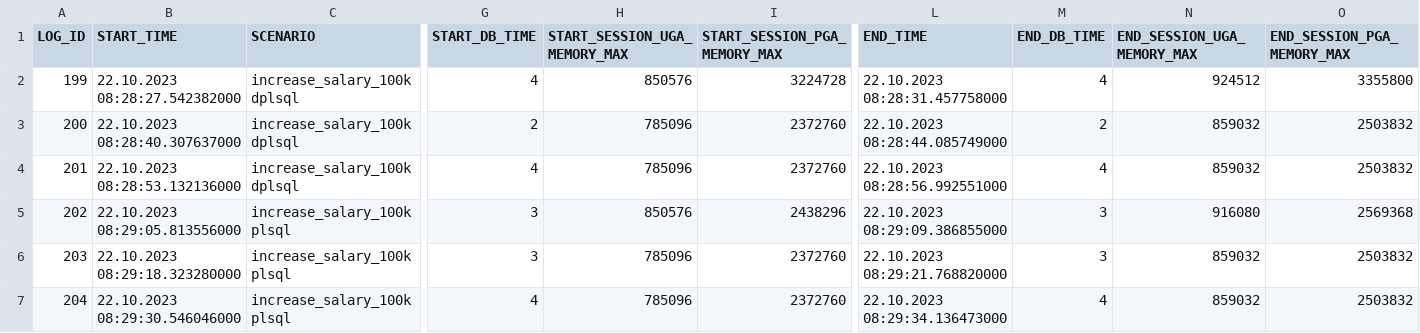
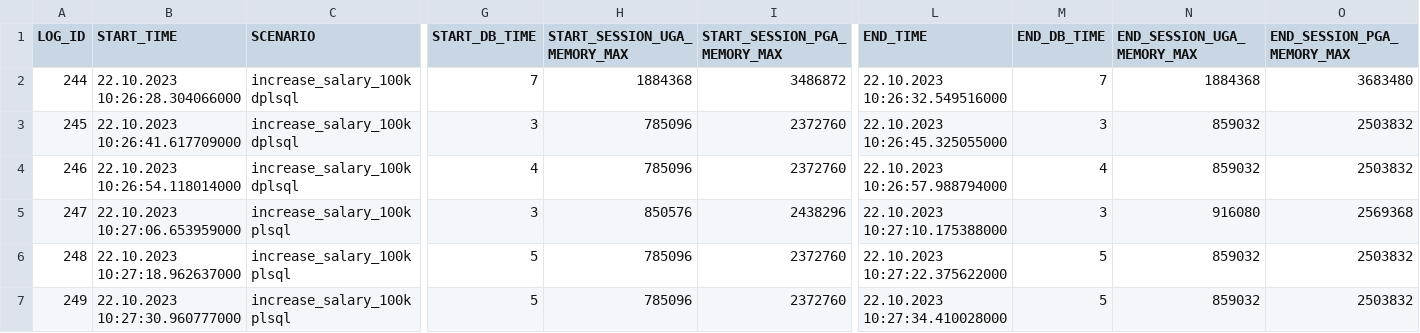
Before and after one commit to PhilippSalvisberg/js23c, a CSV file: experiments/increase_salary_100k/increase_salary_100k_base.csv, drawn as a sheet; only a part is shown, gaps mark what is left out; the diff covers the shown part only; the diff names each change by its address in the sheet, - before the commit and + after, or states it on an @@ line.

```diff
--- a/experiments/increase_salary_100k/increase_salary_100k_base.csv
+++ b/experiments/increase_salary_100k/increase_salary_100k_base.csv
-A2 (LOG_ID): 199
+A2 (LOG_ID): 244
-B2 (START_TIME): 22.10.2023 08:28:27.542382000
+B2 (START_TIME): 22.10.2023 10:26:28.304066000
-G2 (START_DB_TIME): 4
+G2 (START_DB_TIME): 7
-H2 (START_SESSION_UGA_MEMORY_MAX): 850576
+H2 (START_SESSION_UGA_MEMORY_MAX): 1884368
-I2 (START_SESSION_PGA_MEMORY_MAX): 3224728
+I2 (START_SESSION_PGA_MEMORY_MAX): 3486872
-L2 (END_TIME): 22.10.2023 08:28:31.457758000
+L2 (END_TIME): 22.10.2023 10:26:32.549516000
-M2 (END_DB_TIME): 4
+M2 (END_DB_TIME): 7
-N2 (END_SESSION_UGA_MEMORY_MAX): 924512
+N2 (END_SESSION_UGA_MEMORY_MAX): 1884368
-O2 (END_SESSION_PGA_MEMORY_MAX): 3355800
+O2 (END_SESSION_PGA_MEMORY_MAX): 3683480
-A3 (LOG_ID): 200
+A3 (LOG_ID): 245
-B3 (START_TIME): 22.10.2023 08:28:40.307637000
+B3 (START_TIME): 22.10.2023 10:26:41.617709000
-G3 (START_DB_TIME): 2
+G3 (START_DB_TIME): 3
-L3 (END_TIME): 22.10.2023 08:28:44.085749000
+L3 (END_TIME): 22.10.2023 10:26:45.325055000
-M3 (END_DB_TIME): 2
+M3 (END_DB_TIME): 3
-A4 (LOG_ID): 201
+A4 (LOG_ID): 246
-B4 (START_TIME): 22.10.2023 08:28:53.132136000
+B4 (START_TIME): 22.10.2023 10:26:54.118014000
-L4 (END_TIME): 22.10.2023 08:28:56.992551000
+L4 (END_TIME): 22.10.2023 10:26:57.988794000
-A5 (LOG_ID): 202
+A5 (LOG_ID): 247
-B5 (START_TIME): 22.10.2023 08:29:05.813556000
+B5 (START_TIME): 22.10.2023 10:27:06.653959000
-L5 (END_TIME): 22.10.2023 08:29:09.386855000
+L5 (END_TIME): 22.10.2023 10:27:10.175388000
-A6 (LOG_ID): 203
+A6 (LOG_ID): 248
-B6 (START_TIME): 22.10.2023 08:29:18.323280000
+B6 (START_TIME): 22.10.2023 10:27:18.962637000
-G6 (START_DB_TIME): 3
+G6 (START_DB_TIME): 5
-L6 (END_TIME): 22.10.2023 08:29:21.768820000
+L6 (END_TIME): 22.10.2023 10:27:22.375622000
-M6 (END_DB_TIME): 3
+M6 (END_DB_TIME): 5
-A7 (LOG_ID): 204
+A7 (LOG_ID): 249
-B7 (START_TIME): 22.10.2023 08:29:30.546046000
+B7 (START_TIME): 22.10.2023 10:27:30.960777000
-G7 (START_DB_TIME): 4
+G7 (START_DB_TIME): 5
-L7 (END_TIME): 22.10.2023 08:29:34.136473000
+L7 (END_TIME): 22.10.2023 10:27:34.410028000
-M7 (END_DB_TIME): 4
+M7 (END_DB_TIME): 5
```
Also changed, not shown: 3 added rows and 21 edited cells elsewhere in this file, experiments/increase_salary_100k/increase_salary_100k_result.csv, 1 other file.
